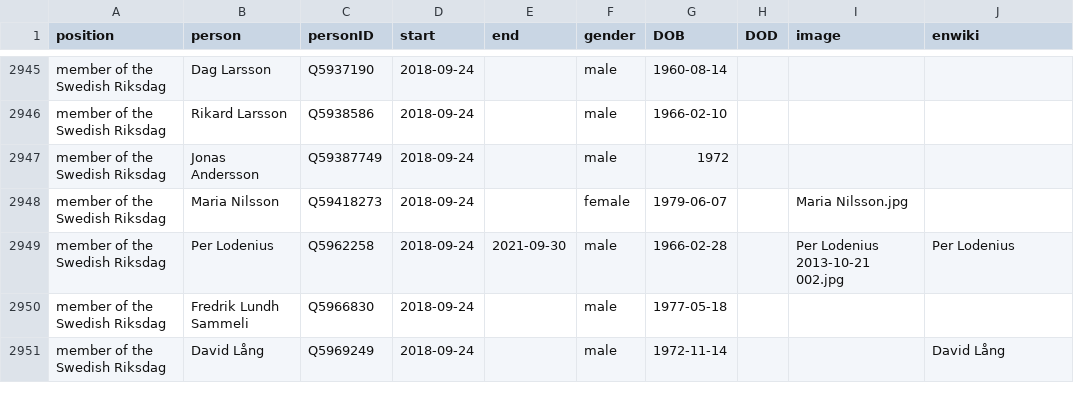
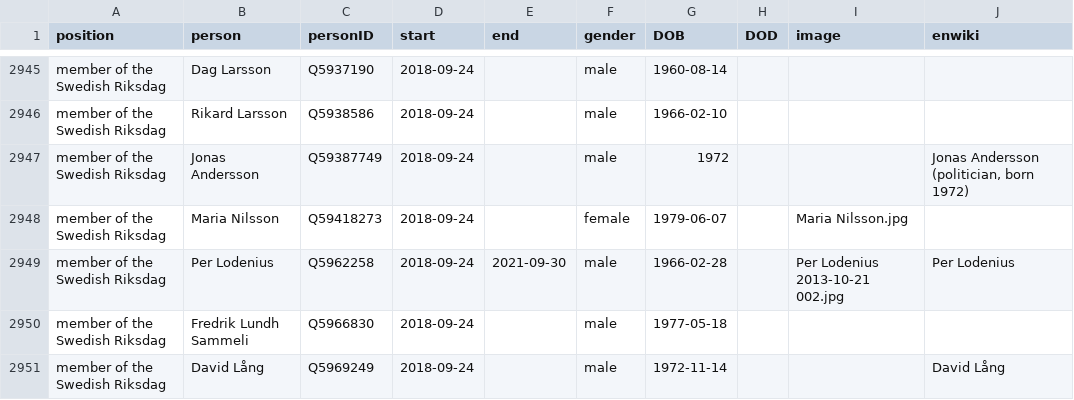
Before and after one commit to every-politician-scrapers/sweden-cabinet, a CSV file: html/legislators.csv, drawn as a sheet; only a part is shown, gaps mark what is left out.

```diff
--- a/html/legislators.csv
+++ b/html/legislators.csv
@@ -2946,3 +2946,3 @@ member of the Swedish Riksdag,Dag Larsson,Q5937190,2018-09-24,,male,1960-08-14,,
 member of the Swedish Riksdag,Rikard Larsson,Q5938586,2018-09-24,,male,1966-02-10,,,
-member of the Swedish Riksdag,Jonas Andersson,Q59387749,2018-09-24,,male,1972,,,
+member of the Swedish Riksdag,Jonas Andersson,Q59387749,2018-09-24,,male,1972,,,"Jonas Andersson (politician, born 1972)"
 member of the Swedish Riksdag,Maria Nilsson,Q59418273,2018-09-24,,female,1979-06-07,,Maria Nilsson.jpg,
```
Also changed, not shown: html/family.csv.
